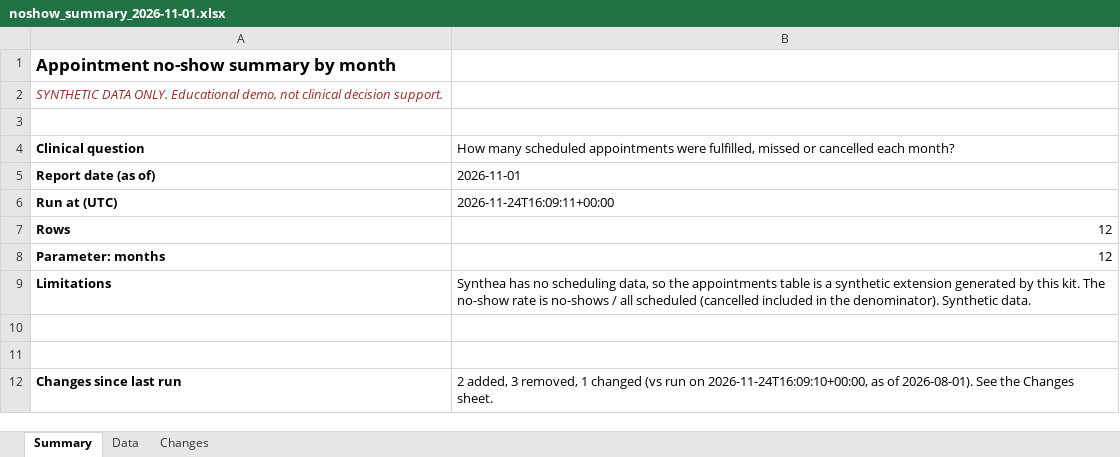
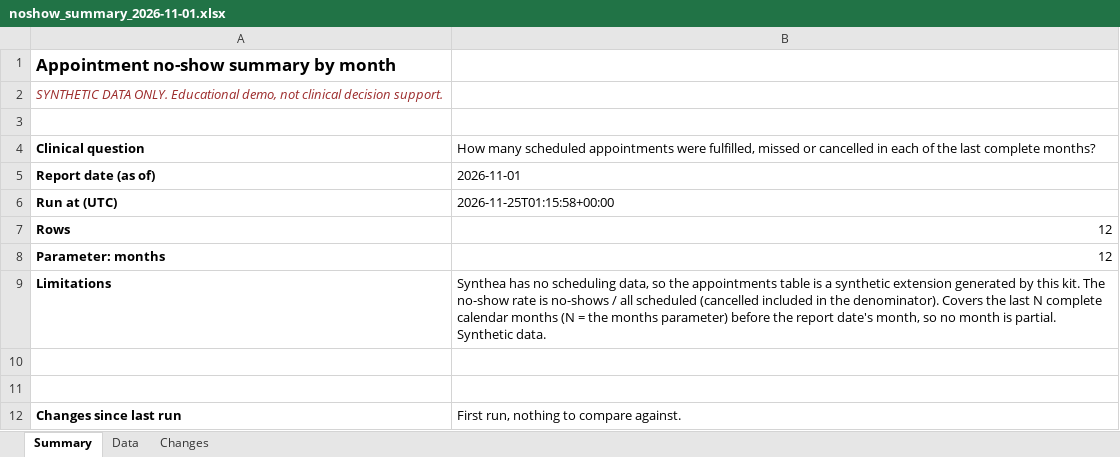
Before and after one commit to Knok-exe/report-automation-kit, an Excel workbook: examples/noshow_summary_2026-11-01.xlsx, sheet Summary, drawn as a sheet; values as stored, in another font and other column widths than the file's, no borders; the diff names each change by its address in the sheet, - before the commit and + after, or states it on an @@ line.

```diff
--- a/examples/noshow_summary_2026-11-01.xlsx (sheet Summary)
+++ b/examples/noshow_summary_2026-11-01.xlsx (sheet Summary)
-B4: …or cancelled each month?
+B4: …or cancelled in each of the last complete months?
-B6: 2026-11-24T16:09:11+00:00
+B6: 2026-11-25T01:15:58+00:00
-B9: …the denominator). Synthetic data.
+B9: …the denominator). Covers the last N complete calendar months (N = the months parameter) before the report date's month, so no month is partial. Synthetic data.
-B12: 2 added, 3 removed, 1 changed (vs run on 2026-11-24T16:09:10+00:00, as of 2026-08-01). See the Changes sheet.
+B12: First run, nothing to compare against.
```
Also changed, not shown: sheet Changes, 12 other files.
